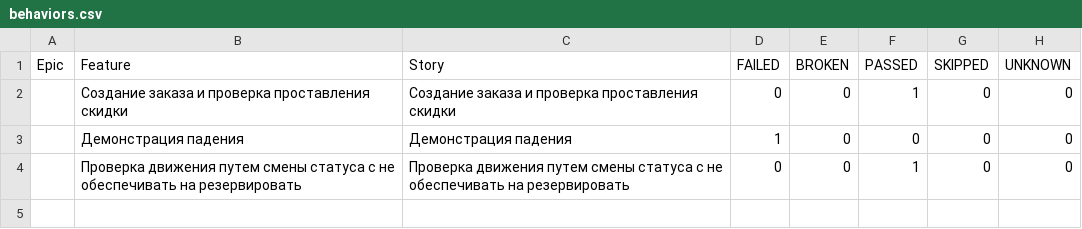
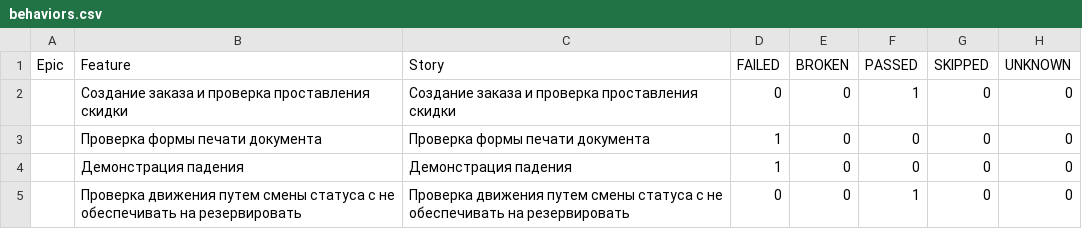
Before and after one commit to Kramptest/vanessa-bootstrap, a CSV file: features/allure-report/data/behaviors.csv, drawn as a sheet; the diff names each change by its address in the sheet, - before the commit and + after, or states it on an @@ line.

```diff
--- a/features/allure-report/data/behaviors.csv
+++ b/features/allure-report/data/behaviors.csv
+row 3:  | Проверка формы печати документа | Проверка формы печати документа | 1 | 0 | 0 | 0 | 0
```
Also changed, not shown: features/allure-report/data/suites.csv, 47 other files.
